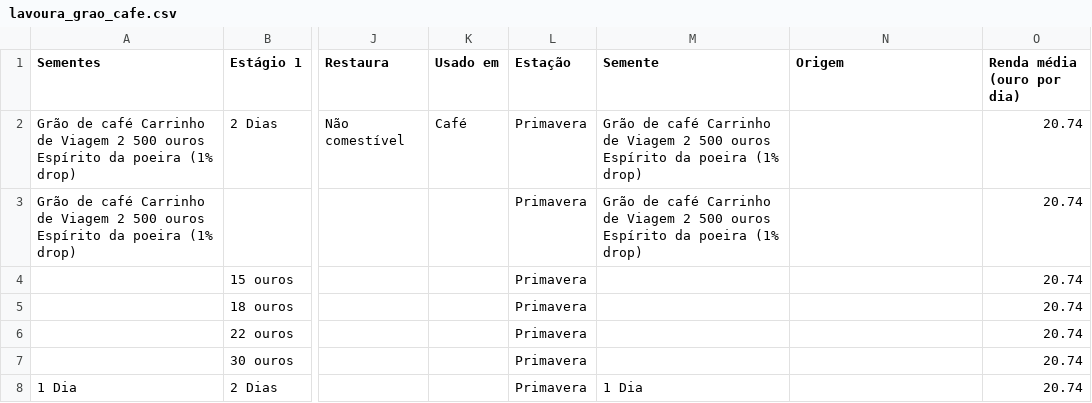
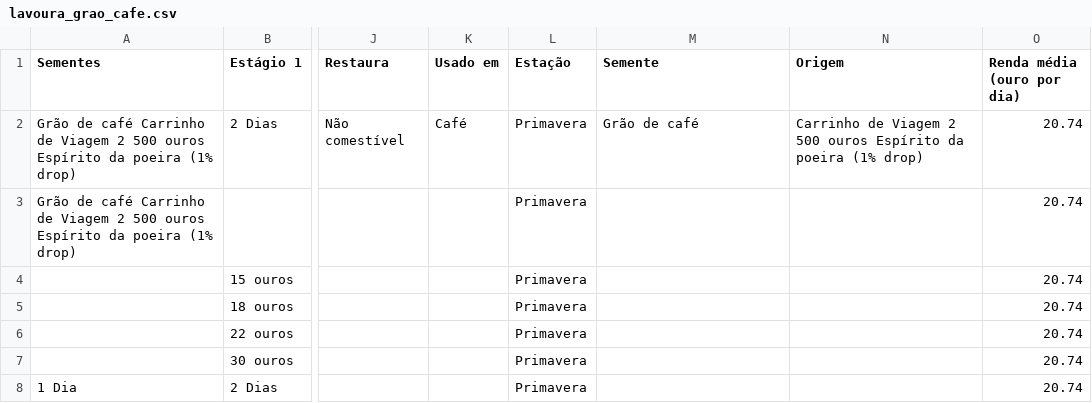
Before and after one commit to Mateus-cpa/stardew_valley, a CSV file: docs_bronze/lavoura_grao_cafe.csv, drawn as a sheet; only a part is shown, gaps mark what is left out; the diff names each change by its address in the sheet, - before the commit and + after, or states it on an @@ line.

```diff
--- a/docs_bronze/lavoura_grao_cafe.csv
+++ b/docs_bronze/lavoura_grao_cafe.csv
-M2 (Semente): Grão de café Carrinho de Viagem 2 500 ouros Espírito da poeira (1% drop)
+M2 (Semente): Grão de café
-N2 (Origem): (empty)
+N2 (Origem): Carrinho de Viagem 2 500 ouros Espírito da poeira (1% drop)
-M3 (Semente): Grão de café Carrinho de Viagem 2 500 ouros Espírito da poeira (1% drop)
+M3 (Semente): (empty)
-M8 (Semente): 1 Dia
+M8 (Semente): (empty)
```
Also changed, not shown: docs_bronze/lavoura_semente_antiga.csv, docs_bronze/lavoura_semente_cacto.csv, 38 other files.
